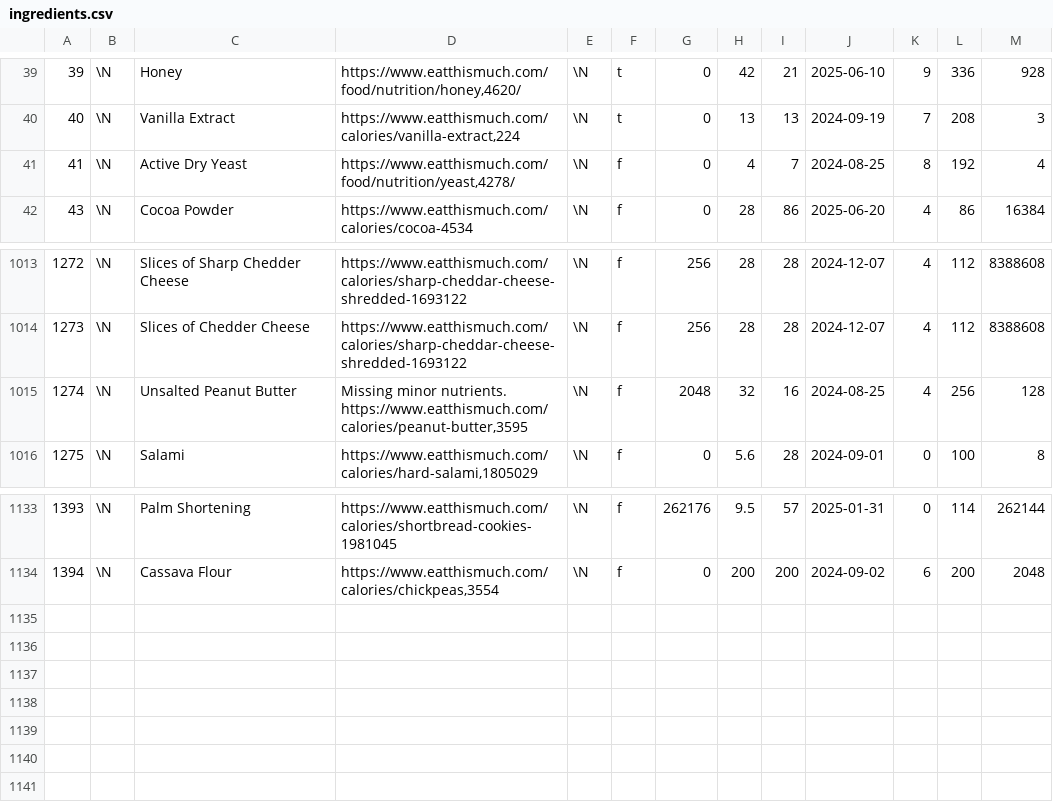
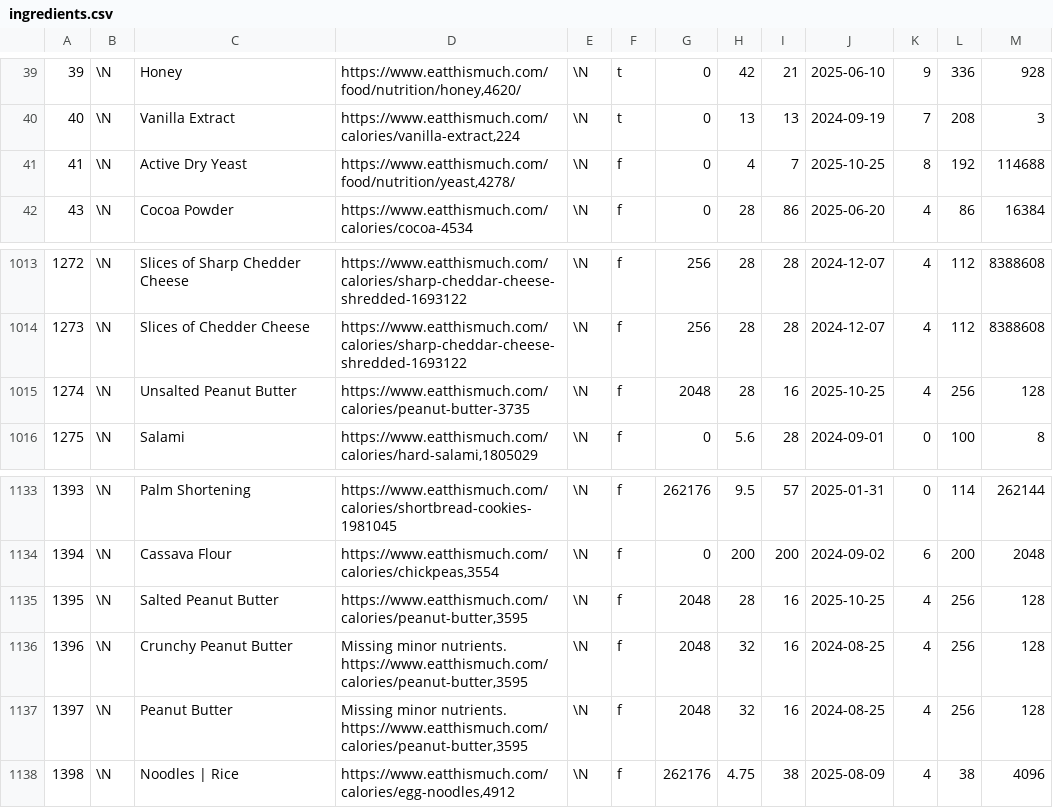
Before and after one commit to gscanlon21/a-feast-a-day, a CSV file: .backups/ingredients.csv, drawn as a sheet; only a part is shown, gaps mark what is left out.

Commit message:
chore: update database backup

```diff
--- a/.backups/ingredients.csv
+++ b/.backups/ingredients.csv
@@ -40,3 +40,3 @@
 40	\N	Vanilla Extract	https://www.eatthismuch.com/calories/vanilla-extract,224	\N	t	0	13	13	2024-09-19	7	208	3
-41	\N	Active Dry Yeast	https://www.eatthismuch.com/food/nutrition/yeast,4278/	\N	f	0	4	7	2024-08-25	8	192	4
+41	\N	Active Dry Yeast	https://www.eatthismuch.com/food/nutrition/yeast,4278/	\N	f	0	4	7	2025-10-25	8	192	114688
 43	\N	Cocoa Powder	https://www.eatthismuch.com/calories/cocoa-4534	\N	f	0	28	86	2025-06-20	4	86	16384
@@ -1014,3 +1014,3 @@
 1273	\N	Slices of Chedder Cheese	https://www.eatthismuch.com/calories/sharp-cheddar-cheese-shredded-1693122	\N	f	256	28	28	2024-12-07	4	112	8388608
-1274	\N	Unsalted Peanut Butter	Missing minor nutrients. https://www.eatthismuch.com/calories/peanut-butter,3595	\N	f	2048	32	16	2024-08-25	4	256	128
+1274	\N	Unsalted Peanut Butter	https://www.eatthismuch.com/calories/peanut-butter-3735	\N	f	2048	28	16	2025-10-25	4	256	128
 1275	\N	Salami	https://www.eatthismuch.com/calories/hard-salami,1805029	\N	f	0	5.6	28	2024-09-01	0	100	8
@@ -1134 +1134,5 @@
 1394	\N	Cassava Flour	https://www.eatthismuch.com/calories/chickpeas,3554	\N	f	0	200	200	2024-09-02	6	200	2048
+1395	\N	Salted Peanut Butter	https://www.eatthismuch.com/calories/peanut-butter,3595	\N	f	2048	28	16	2025-10-25	4	256	128
+1396	\N	Crunchy Peanut Butter	Missing minor nutrients. https://www.eatthismuch.com/calories/peanut-butter,3595	\N	f	2048	32	16	2024-08-25	4	256	128
+1397	\N	Peanut Butter	Missing minor nutrients. https://www.eatthismuch.com/calories/peanut-butter,3595	\N	f	2048	32	16	2024-08-25	4	256	128
+1398	\N	Noodles | Rice	https://www.eatthismuch.com/calories/egg-noodles,4912	\N	f	262176	4.75	38	2025-08-09	4	38	4096
```
Also changed, not shown: 2 other files.
